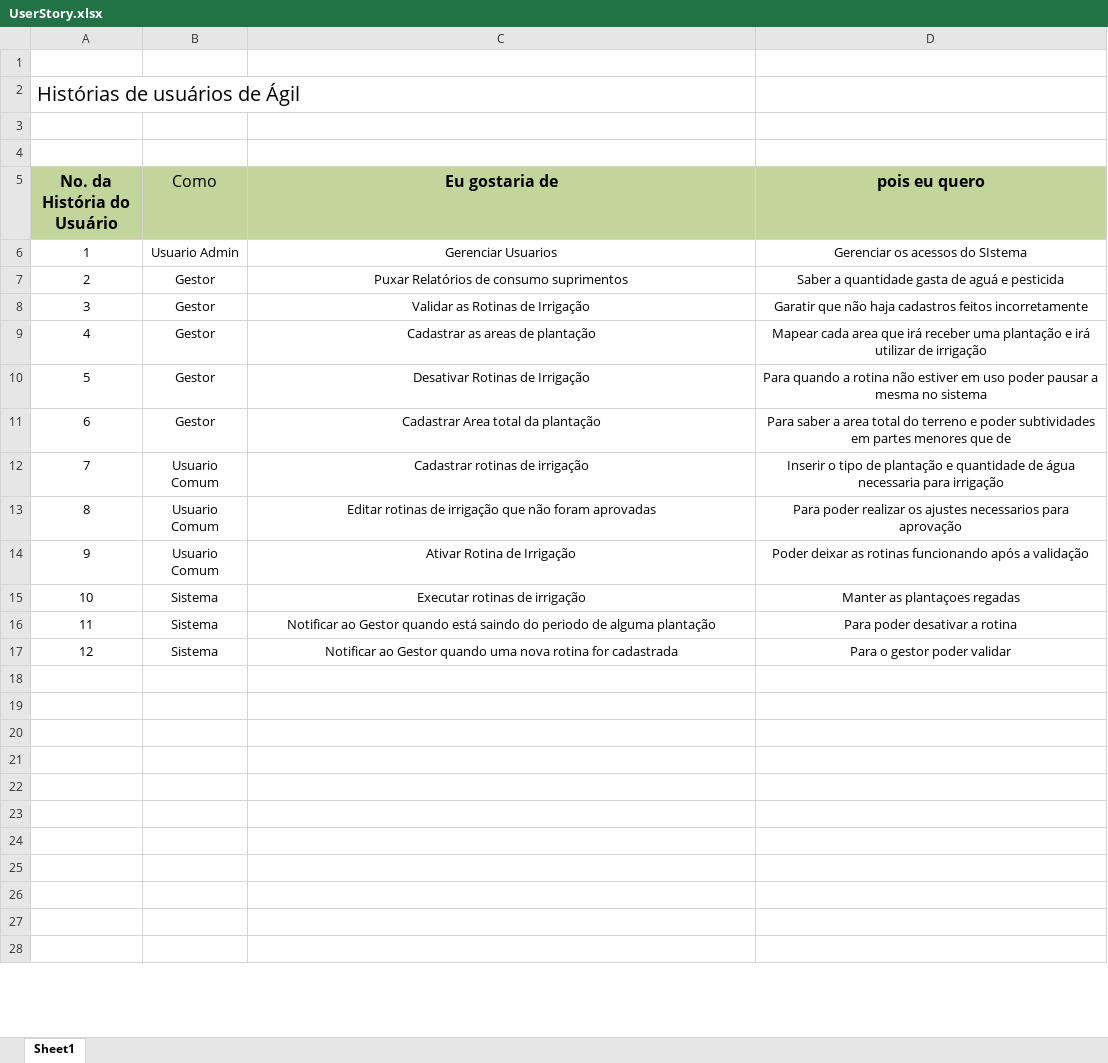
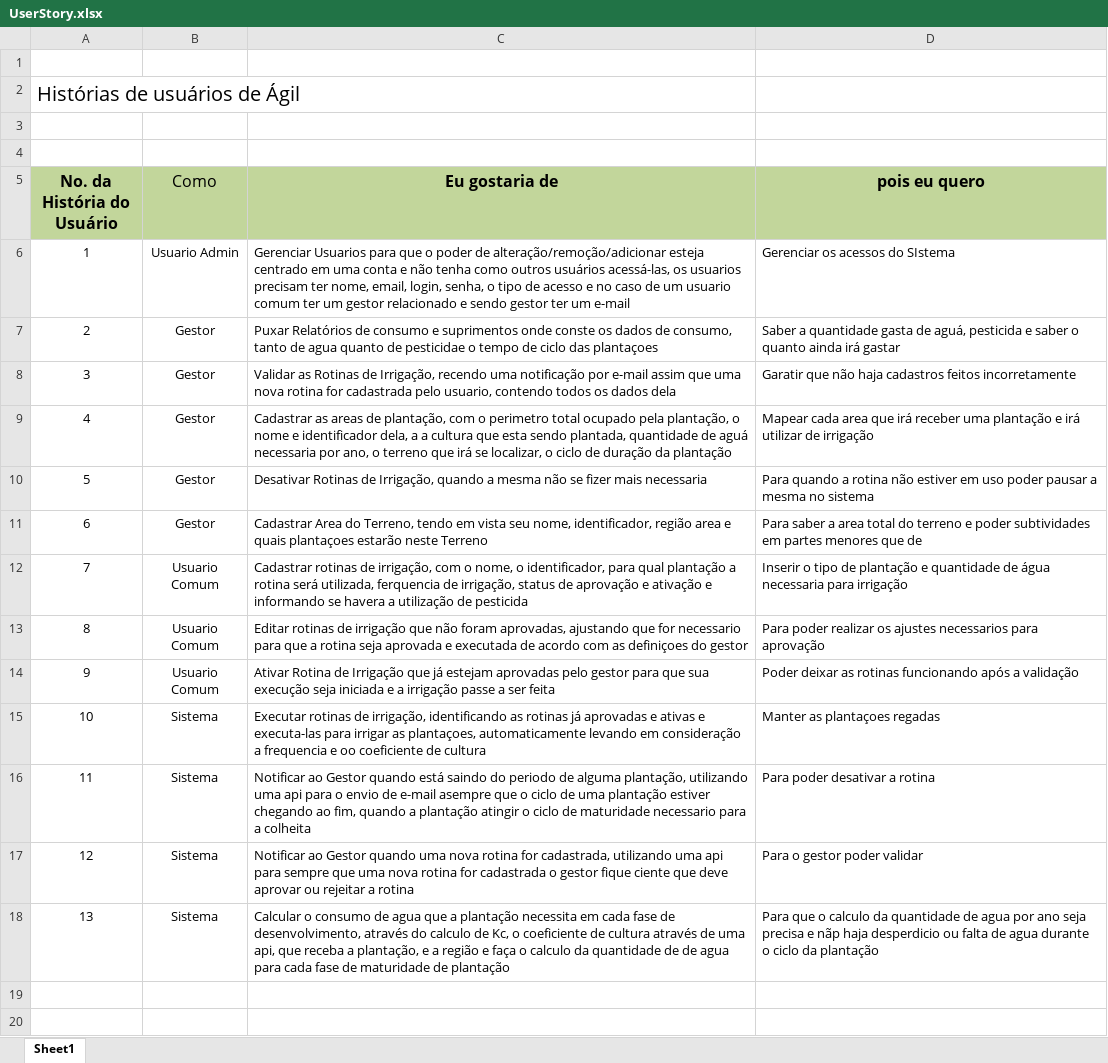
Before and after one commit to GabrielF-S/FlowUp, an Excel workbook: Docs/UserStory.xlsx, sheet Sheet1, drawn as a sheet; only a part is shown; the shorter side is filled out with more unchanged rows; values as stored, in another font and other column widths than the file's, no borders; charts and pictures not drawn; the diff names each change by its address in the sheet, - before the commit and + after, or states it on an @@ line.

```diff
--- a/Docs/UserStory.xlsx (sheet Sheet1)
+++ b/Docs/UserStory.xlsx (sheet Sheet1)
-C6 (Eu gostaria de): Gerenciar Usuarios
+C6 (Eu gostaria de): Gerenciar Usuarios para que o poder de alteração/remoção/adicionar esteja centrado em uma conta e não tenha como outros usuários acessá-las, os usuarios precisam ter nome, email, login, senha, o tipo de acesso e no caso de um usuario comum ter um gestor relacionado e sendo gestor ter um e-mail
-C6:D17 alignment: center
+C6:D17 alignment: left
-C7 (Eu gostaria de): …de consumo suprimentos
+C7 (Eu gostaria de): …de consumo e suprimentos onde conste os dados de consumo, tanto de agua quanto de pesticidae o tempo de ciclo das plantaçoes
-D7 (pois eu quero): …gasta de aguá e pesticida
+D7 (pois eu quero): …gasta de aguá, pesticida e saber o quanto ainda irá gastar
-C8 (Eu gostaria de): …Rotinas de Irrigação
+C8 (Eu gostaria de): …Rotinas de Irrigação, recendo uma notificação por e-mail assim que uma nova rotina for cadastrada pelo usuario, contendo todos os dados dela
-C9 (Eu gostaria de): …areas de plantação
+C9 (Eu gostaria de): …areas de plantação, com o perimetro total ocupado pela plantação, o nome e identificador dela, a a cultura que esta sendo plantada, quantidade de aguá necessaria por ano, o terreno que irá se localizar, o ciclo de duração da plantação
-C10 (Eu gostaria de): …Rotinas de Irrigação
+C10 (Eu gostaria de): …Rotinas de Irrigação, quando a mesma não se fizer mais necessaria
-C11 (Eu gostaria de): Cadastrar Area total da plantação
+C11 (Eu gostaria de): Cadastrar Area do Terreno, tendo em vista seu nome, identificador, região area e quais plantaçoes estarão neste Terreno
-C12 (Eu gostaria de): …rotinas de irrigação
+C12 (Eu gostaria de): …rotinas de irrigação, com o nome, o identificador, para qual plantação a rotina será utilizada, ferquencia de irrigação, status de aprovação e ativação e informando se havera a utilização de pesticida
-C13 (Eu gostaria de): …não foram aprovadas
+C13 (Eu gostaria de): …não foram aprovadas, ajustando que for necessario para que a rotina seja aprovada e executada de acordo com as definiçoes do gestor
-C14 (Eu gostaria de): …de Irrigação
+C14 (Eu gostaria de): …de Irrigação que já estejam aprovadas pelo gestor para que sua execução seja iniciada e a irrigação passe a ser feita
-C15 (Eu gostaria de): …rotinas de irrigação
+C15 (Eu gostaria de): …rotinas de irrigação, identificando as rotinas já aprovadas e ativas e executa-las para irrigar as plantaçoes, automaticamente levando em consideração a frequencia e oo coeficiente de cultura
-C16 (Eu gostaria de): …de alguma plantação
+C16 (Eu gostaria de): …de alguma plantação, utilizando uma api para o envio de e-mail asempre que o ciclo de uma plantação estiver chegando ao fim, quando a plantação atingir o ciclo de maturidade necessario para a colheita
-C17 (Eu gostaria de): …rotina for cadastrada
+C17 (Eu gostaria de): …rotina for cadastrada, utilizando uma api para sempre que uma nova rotina for cadastrada o gestor fique ciente que deve aprovar ou rejeitar a rotina
-row 18: (empty)
+row 18: 13 | Sistema | Calcular o consumo de agua que a plantação necessita em cada fase de desenvolvimento, através do calculo de Kc, o coeficiente de cultura através de uma api, que receba a plantação, e a região e faça o calculo da quantidade de de agua para cada fase de maturidade de plantação | Para que o calculo da quantidade de agua por ano seja precisa e nãp haja desperdicio ou falta de agua durante o ciclo da plantação
```
Also changed, not shown: charts or pictures, Docs/Produt_Backlog.xlsx, Docs/SprintBacklog.xlsx, 2 other files.
